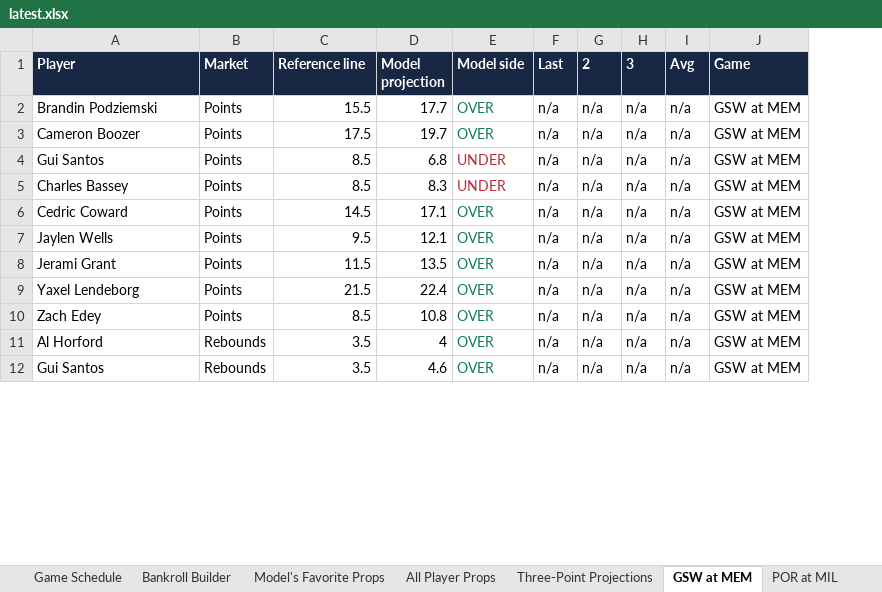
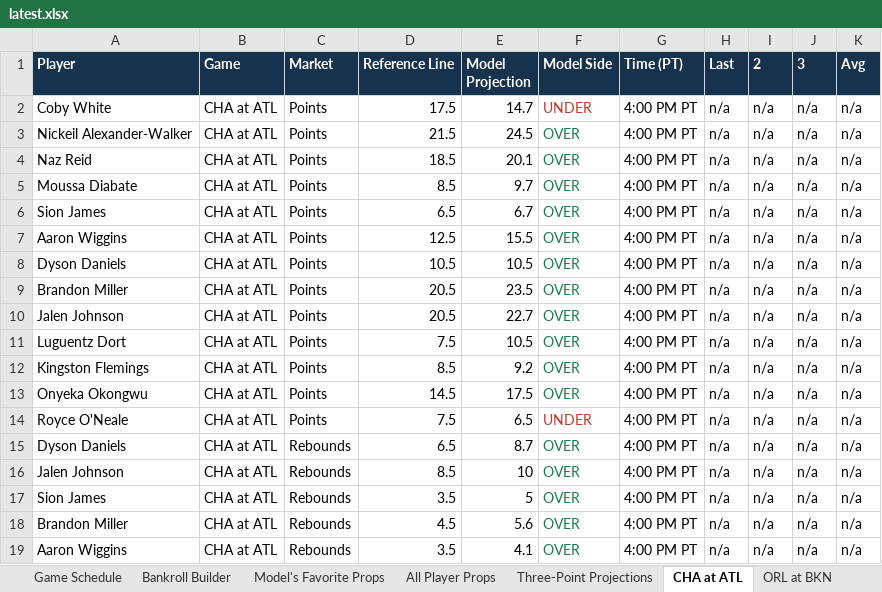
Before and after one commit to cooniehuie/nba-projections-data, an Excel workbook: latest.xlsx, sheet CHA at ATL, drawn as a sheet; only a part is shown; values as stored, in another font and other column widths than the file's, no borders; removed rows and columns are numbered as before the commit, all else as after; the diff covers the shown part only; the diff names each change by its address in the sheet, - before the commit and + after, or states it on an @@ line.

```diff
--- a/latest.xlsx (sheet CHA at ATL)
+++ b/latest.xlsx (sheet CHA at ATL)
-sheet tab: GSW at MEM
+sheet tab: CHA at ATL
-sheet tab: POR at MIL
+sheet tab: ORL at BKN
+column B (Game), rows 3-9: all CHA at ATL; rows 11-12: CHA at ATL | CHA at ATL; row 17: CHA at ATL; row 19: CHA at ATL
-column D (Model projection), rows 2-12: 17.7 | 19.7 | 6.8 | 8.3 | 17.1 | 12.1 | 13.5 | 22.4 | 10.8 | 4 | 4.6
+column E (Model Projection), rows 3-9: 24.5 | 20.1 | 9.7 | 6.7 | 15.5 | 10.5 | 23.5; rows 11-12: 10.5 | 9.2; row 17: 5; row 19: 4.1
+column G (Time (PT)), rows 3-9: all 4:00 PM PT; rows 11-12: 4:00 PM PT | 4:00 PM PT; row 17: 4:00 PM PT; row 19: 4:00 PM PT
-column J (Game), rows 2-12: all GSW at MEM
-D1: Reference line
+D1: Reference Line
-F1: Model side
+F1: Model Side
+row 2: Coby White | CHA at ATL | Points | 17.5 | 14.7 | UNDER | 4:00 PM PT | n/a | n/a | n/a | n/a
-A3 (Player): Brandin Podziemski
+A3 (Player): Nickeil Alexander-Walker
-D3 (Reference Line): 15.5
+D3 (Reference Line): 21.5
-A4 (Player): Cameron Boozer
+A4 (Player): Naz Reid
-D4 (Reference Line): 17.5
+D4 (Reference Line): 18.5
-A5 (Player): Gui Santos
+A5 (Player): Moussa Diabate
-F5:F6 (Model Side): UNDER
+F5:F6 (Model Side): OVER
-F5:F6 text colour: #B82D39
+F5:F6 text colour: #14804A
-A6 (Player): Charles Bassey
+A6 (Player): Sion James
-D6 (Reference Line): 8.5
+D6 (Reference Line): 6.5
-A7 (Player): Cedric Coward
+A7 (Player): Aaron Wiggins
-D7 (Reference Line): 14.5
+D7 (Reference Line): 12.5
-A8 (Player): Jaylen Wells
+A8 (Player): Dyson Daniels
-D8 (Reference Line): 9.5
+D8 (Reference Line): 10.5
-A9 (Player): Jerami Grant
+A9 (Player): Brandon Miller
-D9 (Reference Line): 11.5
+D9 (Reference Line): 20.5
+row 10: Jalen Johnson | CHA at ATL | Points | 20.5 | 22.7 | OVER | 4:00 PM PT | n/a | n/a | n/a | n/a
-A11 (Player): Yaxel Lendeborg
+A11 (Player): Luguentz Dort
-D11 (Reference Line): 21.5
+D11 (Reference Line): 7.5
-A12 (Player): Zach Edey
+A12 (Player): Kingston Flemings
+row 13: Onyeka Okongwu | CHA at ATL | Points | 14.5 | 17.5 | OVER | 4:00 PM PT | n/a | n/a | n/a | n/a
+row 14: Royce O'Neale | CHA at ATL | Points | 7.5 | 6.5 | UNDER | 4:00 PM PT | n/a | n/a | n/a | n/a
+row 15: Dyson Daniels | CHA at ATL | Rebounds | 6.5 | 8.7 | OVER | 4:00 PM PT | n/a | n/a | n/a | n/a
+row 16: Jalen Johnson | CHA at ATL | Rebounds | 8.5 | 10 | OVER | 4:00 PM PT | n/a | n/a | n/a | n/a
-A17 (Player): Al Horford
+A17 (Player): Sion James
+row 18: Brandon Miller | CHA at ATL | Rebounds | 4.5 | 5.6 | OVER | 4:00 PM PT | n/a | n/a | n/a | n/a
-A19 (Player): Gui Santos
+A19 (Player): Aaron Wiggins
```
Also changed, not shown: 11 added rows, 32 edited cells and cell formats elsewhere in this sheet, sheet All Player Props, sheet Three-Point Projections, sheet TOR at DET, sheet Bankroll Builder, sheet IND at CLE, sheet ORL at BKN, 2 more sheets, other sheet tabs.
